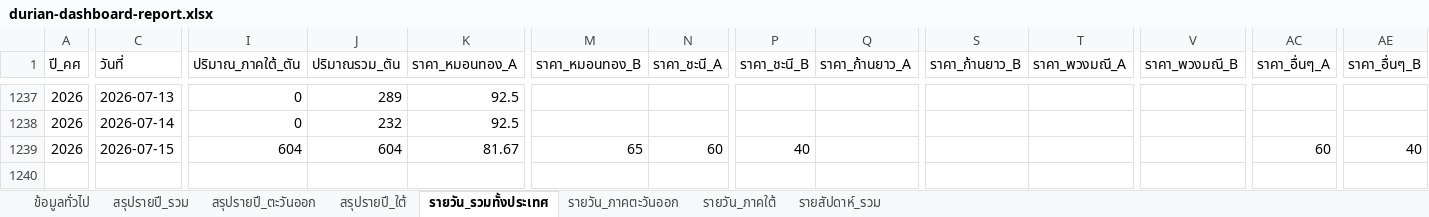
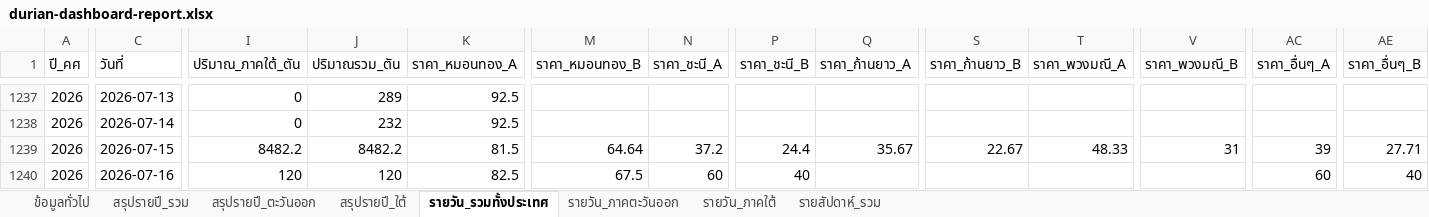
Before and after one commit to yohaken/cursor-agent, an Excel workbook: data/durian-dashboard-report.xlsx, sheet รายวัน_รวมทั้งประเทศ, drawn as a sheet; only a part is shown, gaps mark what is left out; values as stored, in another font and other column widths than the file's, no borders; rows hold the shown columns only; the diff names each change by its address in the sheet, - before the commit and + after, or states it on an @@ line.

```diff
--- a/data/durian-dashboard-report.xlsx (sheet รายวัน_รวมทั้งประเทศ)
+++ b/data/durian-dashboard-report.xlsx (sheet รายวัน_รวมทั้งประเทศ)
-I1239 (ปริมาณ_ภาคใต้_ตัน): 604
+I1239 (ปริมาณ_ภาคใต้_ตัน): 8482.2
-J1239 (ปริมาณรวม_ตัน): 604
+J1239 (ปริมาณรวม_ตัน): 8482.2
-K1239 (ราคา_หมอนทอง_A): 81.67
+K1239 (ราคา_หมอนทอง_A): 81.5
-M1239 (ราคา_หมอนทอง_B): 65
+M1239 (ราคา_หมอนทอง_B): 64.64
-N1239 (ราคา_ชะนี_A): 60
+N1239 (ราคา_ชะนี_A): 37.2
-P1239 (ราคา_ชะนี_B): 40
+P1239 (ราคา_ชะนี_B): 24.4
-Q1239 (ราคา_ก้านยาว_A): (empty)
+Q1239 (ราคา_ก้านยาว_A): 35.67
-S1239 (ราคา_ก้านยาว_B): (empty)
+S1239 (ราคา_ก้านยาว_B): 22.67
-T1239 (ราคา_พวงมณี_A): (empty)
+T1239 (ราคา_พวงมณี_A): 48.33
-V1239 (ราคา_พวงมณี_B): (empty)
+V1239 (ราคา_พวงมณี_B): 31
-AC1239 (ราคา_อื่นๆ_A): 60
+AC1239 (ราคา_อื่นๆ_A): 39
-AE1239 (ราคา_อื่นๆ_B): 40
+AE1239 (ราคา_อื่นๆ_B): 27.71
+row 1240: 2026 | 2026-07-16 | 120 | 120 | 82.5 | 67.5 | 60 | 40 |  |  |  |  | 60 | 40
```
Also changed, not shown: sheet รายวัน_ภาคใต้, sheet รายสัปดาห์_รวม, sheet รายวัน_ภาคตะวันออก, sheet สรุปรายปี_รวม, sheet สรุปรายปี_ใต้, sheet ข้อมูลทั่วไป, 1 more sheet, 2 other files.
